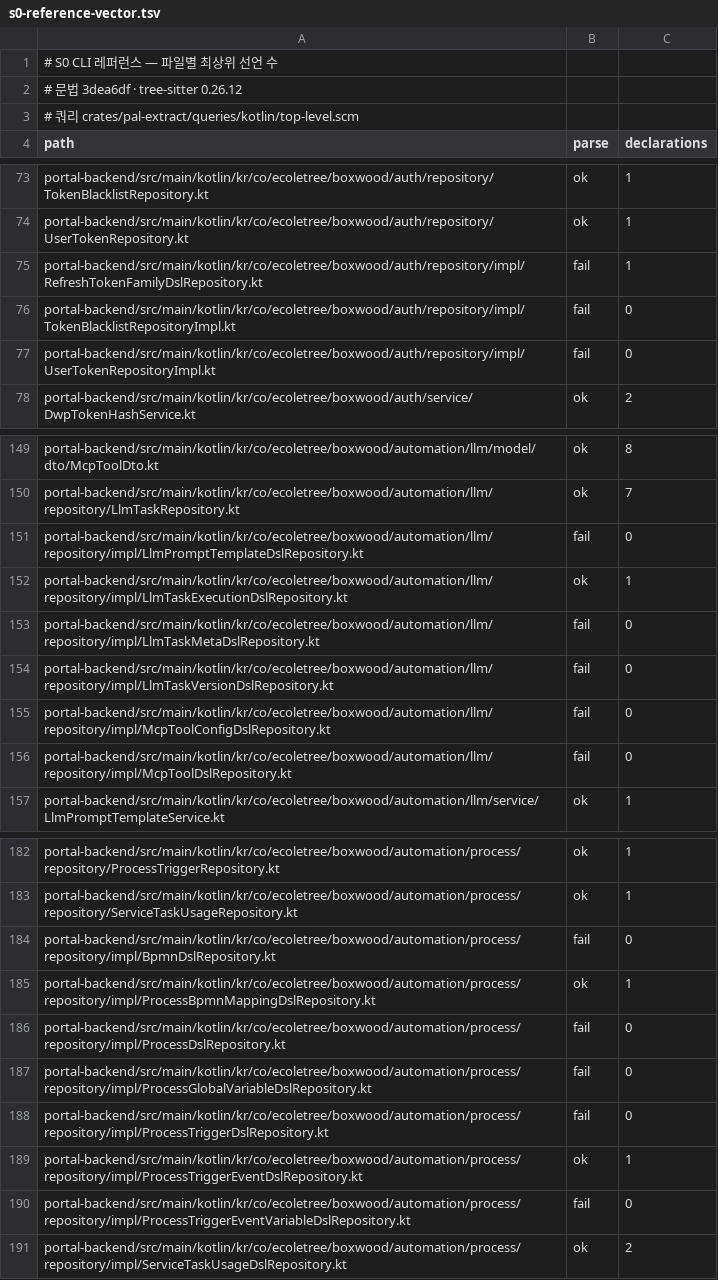
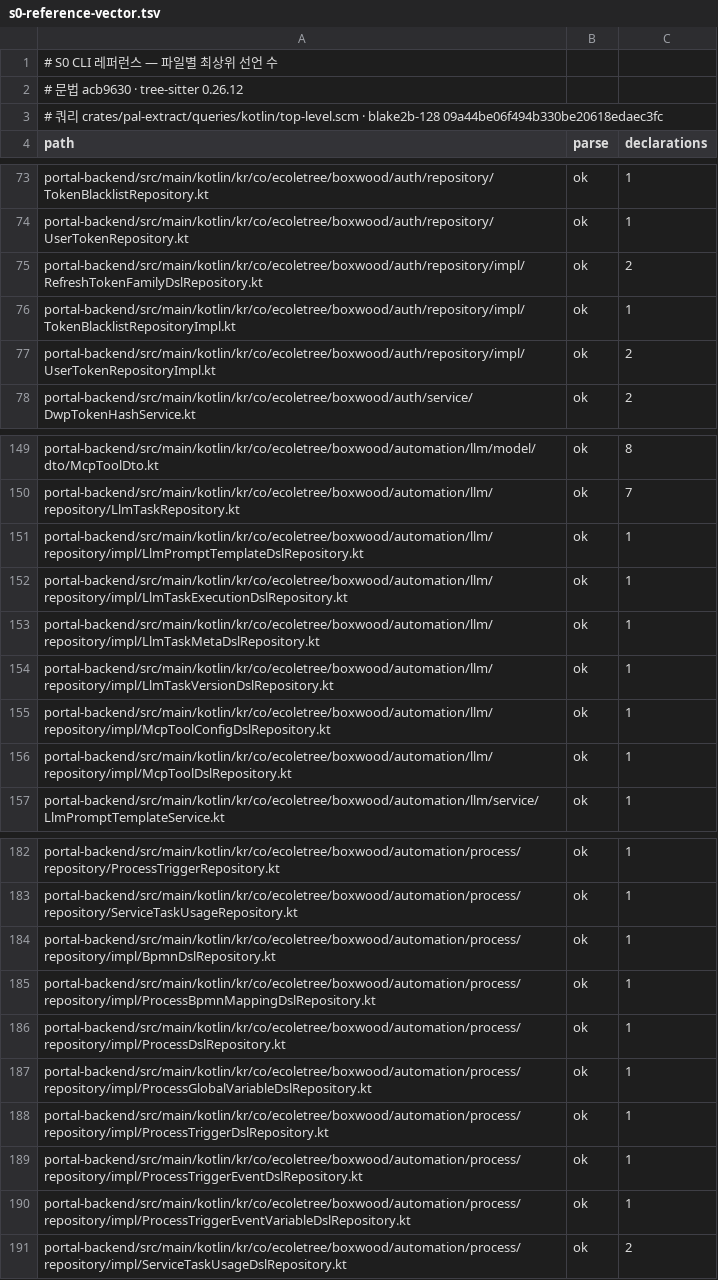
Before and after one commit to hskim-ecoletree/palimpsest, a TSV file: corpus/tasks/s0-reference-vector.tsv, drawn as a sheet; only a part is shown, gaps mark what is left out; the diff covers the shown part only.

```diff
--- a/corpus/tasks/s0-reference-vector.tsv
+++ b/corpus/tasks/s0-reference-vector.tsv
@@ -1,4 +1,4 @@
 # S0 CLI 레퍼런스 — 파일별 최상위 선언 수
-# 문법 3dea6df · tree-sitter 0.26.12
-# 쿼리 crates/pal-extract/queries/kotlin/top-level.scm
+# 문법 acb9630 · tree-sitter 0.26.12
+# 쿼리 crates/pal-extract/queries/kotlin/top-level.scm · blake2b-128 09a44be06f494b330be20618edaec3fc
 path	parse	declarations
@@ -74,5 +74,5 @@ portal-backend/src/main/kotlin/kr/co/ecoletree/boxwood/auth/repository/TokenBlac
 portal-backend/src/main/kotlin/kr/co/ecoletree/boxwood/auth/repository/UserTokenRepository.kt	ok	1
-portal-backend/src/main/kotlin/kr/co/ecoletree/boxwood/auth/repository/impl/RefreshTokenFamilyDslRepository.kt	fail	1
-portal-backend/src/main/kotlin/kr/co/ecoletree/boxwood/auth/repository/impl/TokenBlacklistRepositoryImpl.kt	fail	0
-portal-backend/src/main/kotlin/kr/co/ecoletree/boxwood/auth/repository/impl/UserTokenRepositoryImpl.kt	fail	0
+portal-backend/src/main/kotlin/kr/co/ecoletree/boxwood/auth/repository/impl/RefreshTokenFamilyDslRepository.kt	ok	2
+portal-backend/src/main/kotlin/kr/co/ecoletree/boxwood/auth/repository/impl/TokenBlacklistRepositoryImpl.kt	ok	1
+portal-backend/src/main/kotlin/kr/co/ecoletree/boxwood/auth/repository/impl/UserTokenRepositoryImpl.kt	ok	2
 portal-backend/src/main/kotlin/kr/co/ecoletree/boxwood/auth/service/DwpTokenHashService.kt	ok	2
@@ -150,8 +150,8 @@ portal-backend/src/main/kotlin/kr/co/ecoletree/boxwood/automation/llm/model/dto/
 portal-backend/src/main/kotlin/kr/co/ecoletree/boxwood/automation/llm/repository/LlmTaskRepository.kt	ok	7
-portal-backend/src/main/kotlin/kr/co/ecoletree/boxwood/automation/llm/repository/impl/LlmPromptTemplateDslRepository.kt	fail	0
+portal-backend/src/main/kotlin/kr/co/ecoletree/boxwood/automation/llm/repository/impl/LlmPromptTemplateDslRepository.kt	ok	1
 portal-backend/src/main/kotlin/kr/co/ecoletree/boxwood/automation/llm/repository/impl/LlmTaskExecutionDslRepository.kt	ok	1
-portal-backend/src/main/kotlin/kr/co/ecoletree/boxwood/automation/llm/repository/impl/LlmTaskMetaDslRepository.kt	fail	0
-portal-backend/src/main/kotlin/kr/co/ecoletree/boxwood/automation/llm/repository/impl/LlmTaskVersionDslRepository.kt	fail	0
-portal-backend/src/main/kotlin/kr/co/ecoletree/boxwood/automation/llm/repository/impl/McpToolConfigDslRepository.kt	fail	0
-portal-backend/src/main/kotlin/kr/co/ecoletree/boxwood/automation/llm/repository/impl/McpToolDslRepository.kt	fail	0
+portal-backend/src/main/kotlin/kr/co/ecoletree/boxwood/automation/llm/repository/impl/LlmTaskMetaDslRepository.kt	ok	1
+portal-backend/src/main/kotlin/kr/co/ecoletree/boxwood/automation/llm/repository/impl/LlmTaskVersionDslRepository.kt	ok	1
+portal-backend/src/main/kotlin/kr/co/ecoletree/boxwood/automation/llm/repository/impl/McpToolConfigDslRepository.kt	ok	1
+portal-backend/src/main/kotlin/kr/co/ecoletree/boxwood/automation/llm/repository/impl/McpToolDslRepository.kt	ok	1
 portal-backend/src/main/kotlin/kr/co/ecoletree/boxwood/automation/llm/service/LlmPromptTemplateService.kt	ok	1
@@ -183,9 +183,9 @@ portal-backend/src/main/kotlin/kr/co/ecoletree/boxwood/automation/process/reposi
 portal-backend/src/main/kotlin/kr/co/ecoletree/boxwood/automation/process/repository/ServiceTaskUsageRepository.kt	ok	1
-portal-backend/src/main/kotlin/kr/co/ecoletree/boxwood/automation/process/repository/impl/BpmnDslRepository.kt	fail	0
+portal-backend/src/main/kotlin/kr/co/ecoletree/boxwood/automation/process/repository/impl/BpmnDslRepository.kt	ok	1
 portal-backend/src/main/kotlin/kr/co/ecoletree/boxwood/automation/process/repository/impl/ProcessBpmnMappingDslRepository.kt	ok	1
-portal-backend/src/main/kotlin/kr/co/ecoletree/boxwood/automation/process/repository/impl/ProcessDslRepository.kt	fail	0
-portal-backend/src/main/kotlin/kr/co/ecoletree/boxwood/automation/process/repository/impl/ProcessGlobalVariableDslRepository.kt	fail	0
-portal-backend/src/main/kotlin/kr/co/ecoletree/boxwood/automation/process/repository/impl/ProcessTriggerDslRepository.kt	fail	0
+portal-backend/src/main/kotlin/kr/co/ecoletree/boxwood/automation/process/repository/impl/ProcessDslRepository.kt	ok	1
+portal-backend/src/main/kotlin/kr/co/ecoletree/boxwood/automation/process/repository/impl/ProcessGlobalVariableDslRepository.kt	ok	1
+portal-backend/src/main/kotlin/kr/co/ecoletree/boxwood/automation/process/repository/impl/ProcessTriggerDslRepository.kt	ok	1
 portal-backend/src/main/kotlin/kr/co/ecoletree/boxwood/automation/process/repository/impl/ProcessTriggerEventDslRepository.kt	ok	1
-portal-backend/src/main/kotlin/kr/co/ecoletree/boxwood/automation/process/repository/impl/ProcessTriggerEventVariableDslRepository.kt	fail	0
+portal-backend/src/main/kotlin/kr/co/ecoletree/boxwood/automation/process/repository/impl/ProcessTriggerEventVariableDslRepository.kt	ok	1
 portal-backend/src/main/kotlin/kr/co/ecoletree/boxwood/automation/process/repository/impl/ServiceTaskUsageDslRepository.kt	ok	2
```
Also changed, not shown: 102 edited cells elsewhere in this file.
